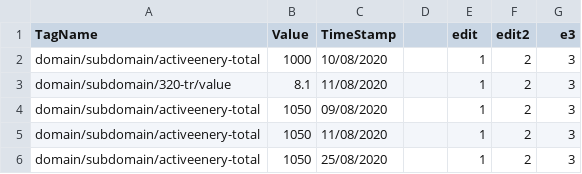
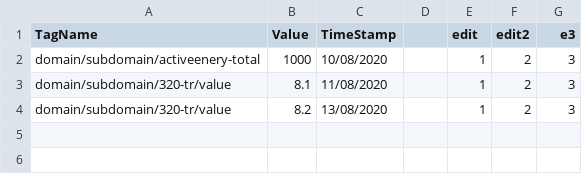
Before and after one commit to ElangovanBoopathi/elangovan_git, a CSV file: ddmmyyy.csv, drawn as a sheet.

Commit message:
Update ddmmyyy.csv

```diff
--- a/ddmmyyy.csv
+++ b/ddmmyyy.csv
@@ -3,4 +3,2 @@ domain/subdomain/activeenery-total,1000,10/08/2020,,1,2,3
 domain/subdomain/320-tr/value,8.1,11/08/2020,,1,2,3
-domain/subdomain/activeenery-total,1050,09/08/2020,,1,2,3
-domain/subdomain/activeenery-total,1050,11/08/2020,,1,2,3
-domain/subdomain/activeenery-total,1050,25/08/2020,,1,2,3
+domain/subdomain/320-tr/value,8.2,13/08/2020,,1,2,3
```
